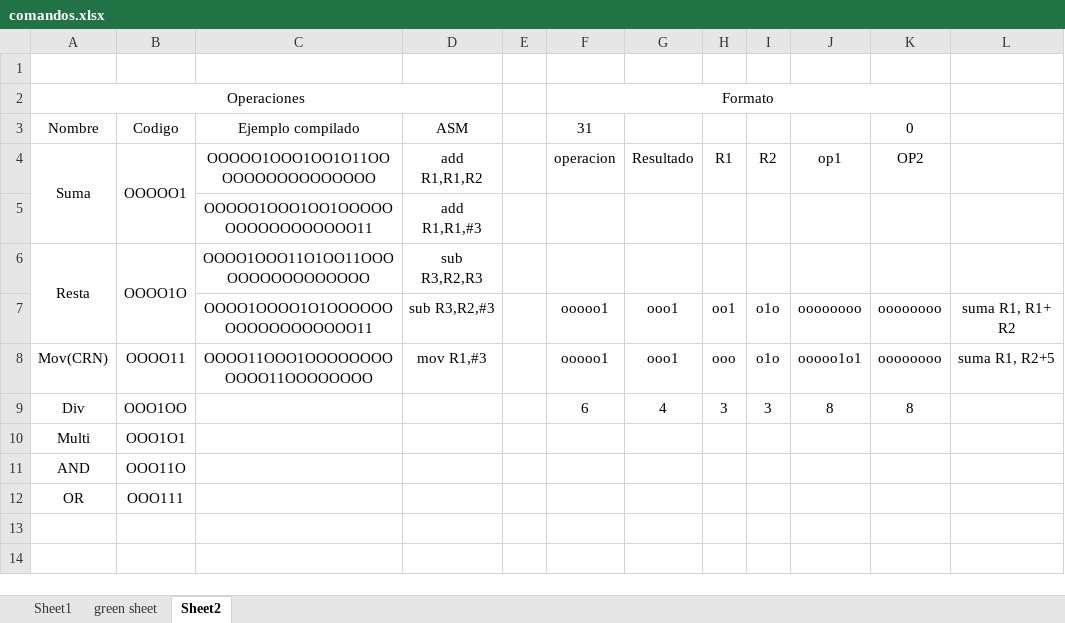
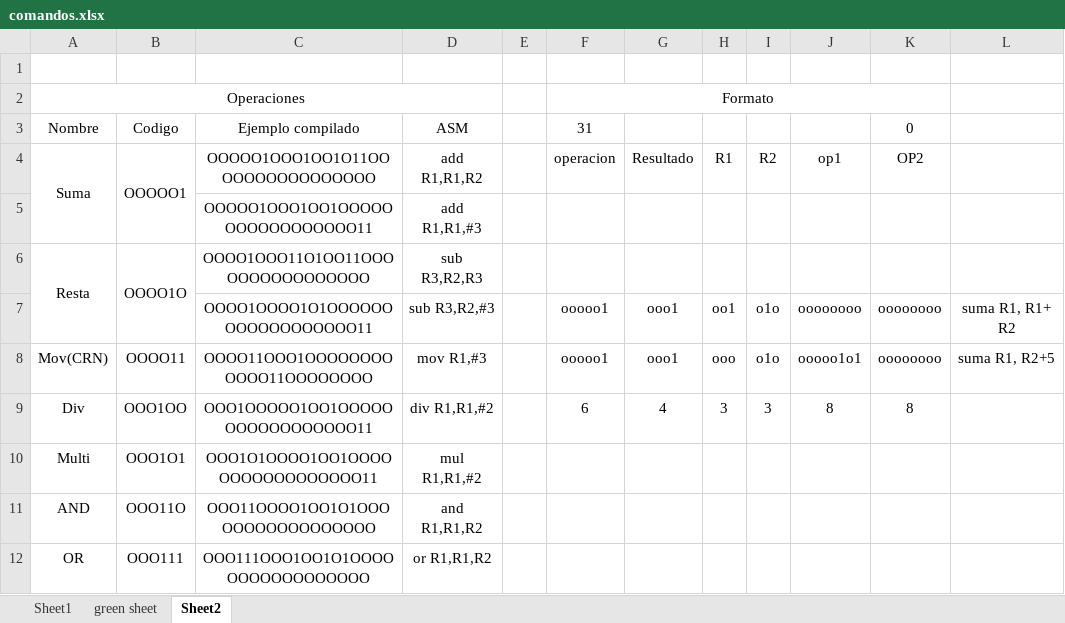
Before and after one commit to EmiSancho/CE4301-Proyecto1, an Excel workbook: archivos/comandos.xlsx, sheet Sheet2, drawn as a sheet; values as stored, in another font and other column widths than the file's, no borders; the diff names each change by its address in the sheet, - before the commit and + after, or states it on an @@ line.

```diff
--- a/archivos/comandos.xlsx (sheet Sheet2)
+++ b/archivos/comandos.xlsx (sheet Sheet2)
-C9: (empty)
+C9: OOO1OOOOO1OO1OOOOOOOOOOOOOOOOO11
-D9: (empty)
+D9: div R1,R1,#2
-C10: (empty)
+C10: OOO1O1OOOO1OO1OOOOOOOOOOOOOOOOO11
-D10: (empty)
+D10: mul R1,R1,#2
-C11: (empty)
+C11: OOO11OOOO1OO1O1OOOOOOOOOOOOOOOOO
-D11: (empty)
+D11: and R1,R1,R2
-C12: (empty)
+C12: OOO111OOO1OO1O1OOOOOOOOOOOOOOOOO
-D12: (empty)
+D12: or R1,R1,R2
```
Also changed, not shown: 56 other files.
